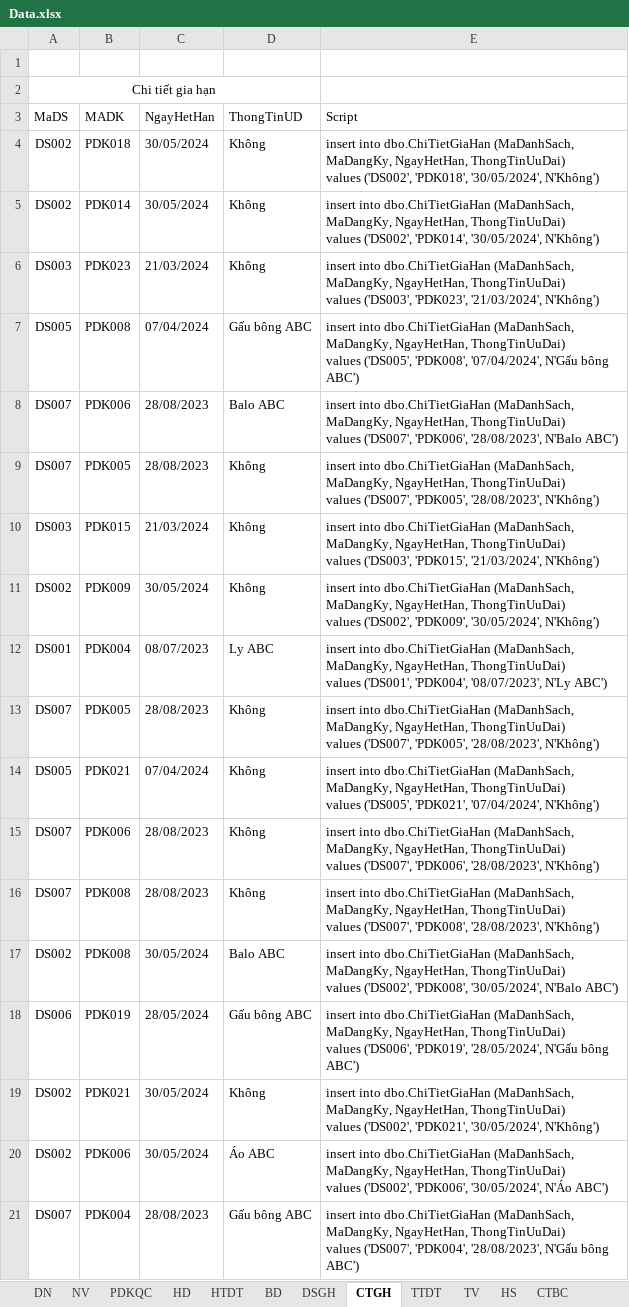
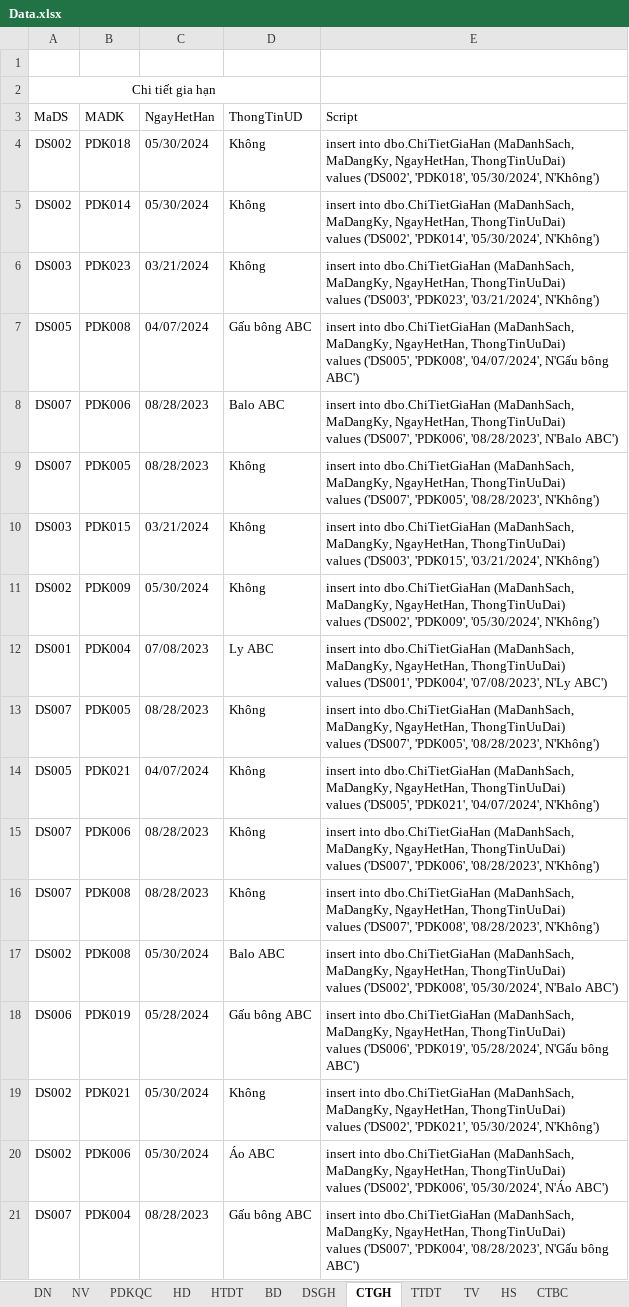
Before and after one commit to NguyenHa421/05_Project_PTTKHTTT, an Excel workbook: Data.xlsx, sheet CTGH, drawn as a sheet; only a part is shown; values as stored, in another font and other column widths than the file's, no borders; the diff covers the shown part only; the diff names each change by its address in the sheet, - before the commit and + after, or states it on an @@ line.

```diff
--- a/Data.xlsx (sheet CTGH)
+++ b/Data.xlsx (sheet CTGH)
-C4:C5 (NgayHetHan): 30/05/2024
+C4:C5 (NgayHetHan): 05/30/2024
-E4 (Script): …('DS002', 'PDK018', '30/05/2024', N'Không')
+E4 (Script): …('DS002', 'PDK018', '05/30/2024', N'Không')
-E5 (Script): …('DS002', 'PDK014', '30/05/2024', N'Không')
+E5 (Script): …('DS002', 'PDK014', '05/30/2024', N'Không')
-C6 (NgayHetHan): 21/03/2024
+C6 (NgayHetHan): 03/21/2024
-E6 (Script): …('DS003', 'PDK023', '21/03/2024', N'Không')
+E6 (Script): …('DS003', 'PDK023', '03/21/2024', N'Không')
-C7 (NgayHetHan): 07/04/2024
+C7 (NgayHetHan): 04/07/2024
-E7 (Script): …('DS005', 'PDK008', '07/04/2024', N'Gấu bông…
+E7 (Script): …('DS005', 'PDK008', '04/07/2024', N'Gấu bông…
-C8:C9 (NgayHetHan): 28/08/2023
+C8:C9 (NgayHetHan): 08/28/2023
-E8 (Script): …('DS007', 'PDK006', '28/08/2023', N'Balo ABC')
+E8 (Script): …('DS007', 'PDK006', '08/28/2023', N'Balo ABC')
-E9 (Script): …('DS007', 'PDK005', '28/08/2023', N'Không')
+E9 (Script): …('DS007', 'PDK005', '08/28/2023', N'Không')
-C10 (NgayHetHan): 21/03/2024
+C10 (NgayHetHan): 03/21/2024
-E10 (Script): …('DS003', 'PDK015', '21/03/2024', N'Không')
+E10 (Script): …('DS003', 'PDK015', '03/21/2024', N'Không')
-C11 (NgayHetHan): 30/05/2024
+C11 (NgayHetHan): 05/30/2024
-E11 (Script): …('DS002', 'PDK009', '30/05/2024', N'Không')
+E11 (Script): …('DS002', 'PDK009', '05/30/2024', N'Không')
-C12 (NgayHetHan): 08/07/2023
+C12 (NgayHetHan): 07/08/2023
-E12 (Script): …('DS001', 'PDK004', '08/07/2023', N'Ly ABC')
+E12 (Script): …('DS001', 'PDK004', '07/08/2023', N'Ly ABC')
-C13 (NgayHetHan): 28/08/2023
+C13 (NgayHetHan): 08/28/2023
-E13 (Script): …('DS007', 'PDK005', '28/08/2023', N'Không')
+E13 (Script): …('DS007', 'PDK005', '08/28/2023', N'Không')
-C14 (NgayHetHan): 07/04/2024
+C14 (NgayHetHan): 04/07/2024
-E14 (Script): …('DS005', 'PDK021', '07/04/2024', N'Không')
+E14 (Script): …('DS005', 'PDK021', '04/07/2024', N'Không')
-C15:C16 (NgayHetHan): 28/08/2023
+C15:C16 (NgayHetHan): 08/28/2023
-E15 (Script): …('DS007', 'PDK006', '28/08/2023', N'Không')
+E15 (Script): …('DS007', 'PDK006', '08/28/2023', N'Không')
-E16 (Script): …('DS007', 'PDK008', '28/08/2023', N'Không')
+E16 (Script): …('DS007', 'PDK008', '08/28/2023', N'Không')
-C17 (NgayHetHan): 30/05/2024
+C17 (NgayHetHan): 05/30/2024
-E17 (Script): …('DS002', 'PDK008', '30/05/2024', N'Balo ABC')
+E17 (Script): …('DS002', 'PDK008', '05/30/2024', N'Balo ABC')
-C18 (NgayHetHan): 28/05/2024
+C18 (NgayHetHan): 05/28/2024
-E18 (Script): …('DS006', 'PDK019', '28/05/2024', N'Gấu bông…
+E18 (Script): …('DS006', 'PDK019', '05/28/2024', N'Gấu bông…
-C19:C20 (NgayHetHan): 30/05/2024
+C19:C20 (NgayHetHan): 05/30/2024
-E19 (Script): …('DS002', 'PDK021', '30/05/2024', N'Không')
+E19 (Script): …('DS002', 'PDK021', '05/30/2024', N'Không')
-E20 (Script): …('DS002', 'PDK006', '30/05/2024', N'Áo ABC')
+E20 (Script): …('DS002', 'PDK006', '05/30/2024', N'Áo ABC')
-C21 (NgayHetHan): 28/08/2023
+C21 (NgayHetHan): 08/28/2023
-E21 (Script): …('DS007', 'PDK004', '28/08/2023', N'Gấu bông…
+E21 (Script): …('DS007', 'PDK004', '08/28/2023', N'Gấu bông…
```
Also changed, not shown: 14 edited cells elsewhere in this sheet, sheet PDKQC, sheet NV, sheet DSGH, formulas that keep their value.
